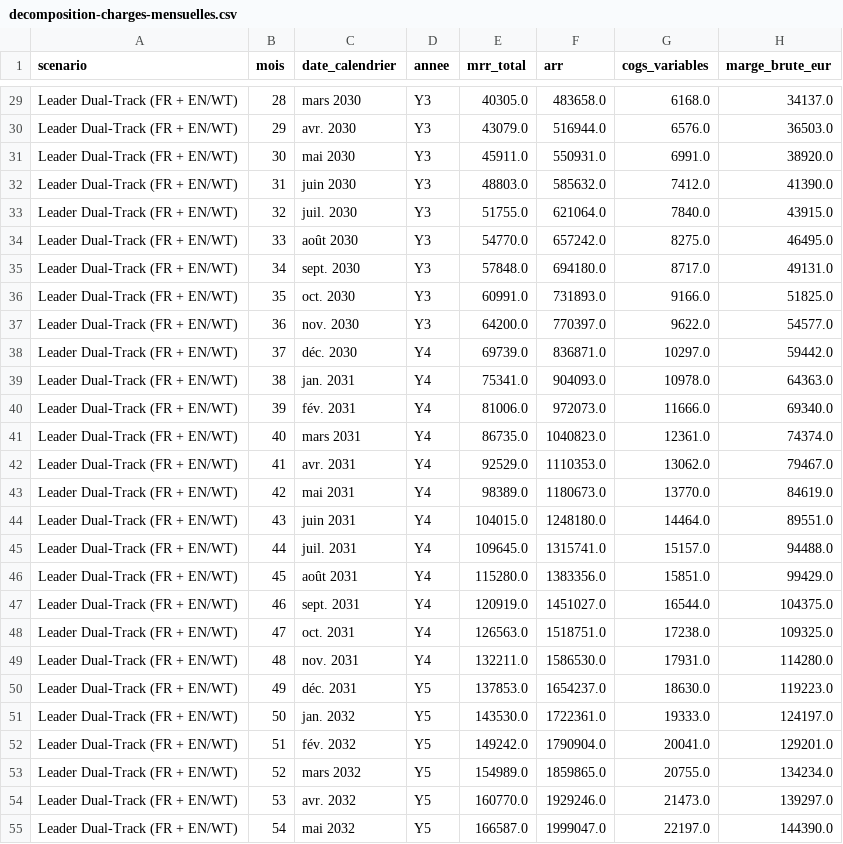
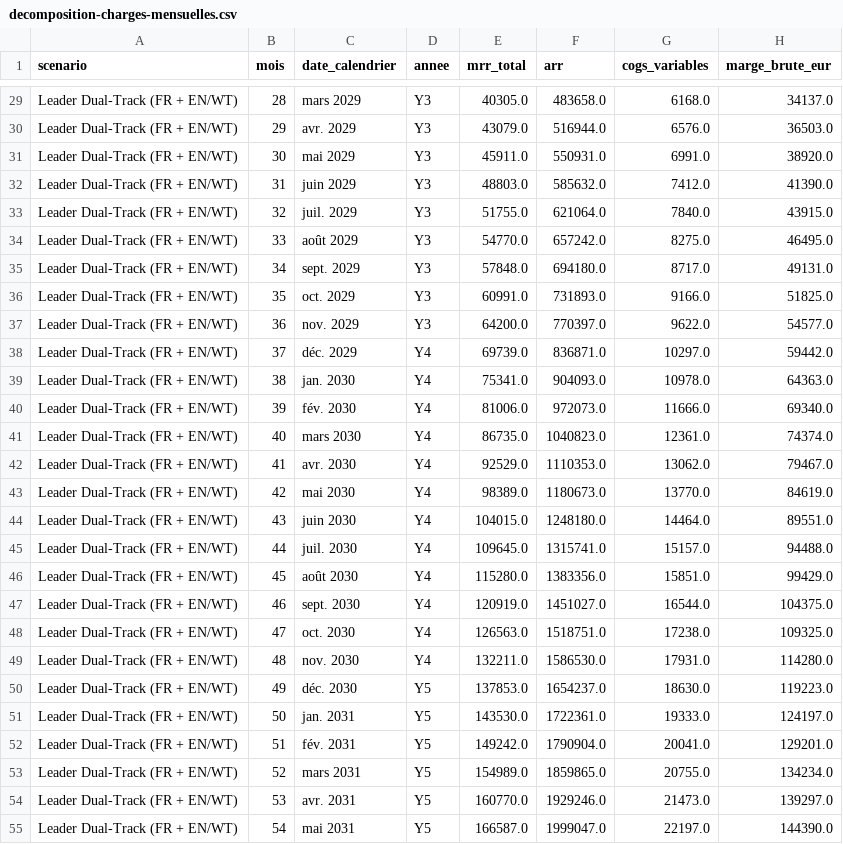
Before and after one commit to anthonyuldry-collab/logicyle02, a CSV file: business-plan/decomposition-charges-mensuelles.csv, drawn as a sheet; only a part is shown, gaps mark what is left out; the diff covers the shown part only; the diff names each change by its address in the sheet, - before the commit and + after, or states it on an @@ line.

```diff
--- a/business-plan/decomposition-charges-mensuelles.csv
+++ b/business-plan/decomposition-charges-mensuelles.csv
-C29 (date_calendrier): mars 2030
+C29 (date_calendrier): mars 2029
-C30 (date_calendrier): avr. 2030
+C30 (date_calendrier): avr. 2029
-C31 (date_calendrier): mai 2030
+C31 (date_calendrier): mai 2029
-C32 (date_calendrier): juin 2030
+C32 (date_calendrier): juin 2029
-C33 (date_calendrier): juil. 2030
+C33 (date_calendrier): juil. 2029
-C34 (date_calendrier): août 2030
+C34 (date_calendrier): août 2029
-C35 (date_calendrier): sept. 2030
+C35 (date_calendrier): sept. 2029
-C36 (date_calendrier): oct. 2030
+C36 (date_calendrier): oct. 2029
-C37 (date_calendrier): nov. 2030
+C37 (date_calendrier): nov. 2029
-C38 (date_calendrier): déc. 2030
+C38 (date_calendrier): déc. 2029
-C39 (date_calendrier): jan. 2031
+C39 (date_calendrier): jan. 2030
-C40 (date_calendrier): fév. 2031
+C40 (date_calendrier): fév. 2030
-C41 (date_calendrier): mars 2031
+C41 (date_calendrier): mars 2030
-C42 (date_calendrier): avr. 2031
+C42 (date_calendrier): avr. 2030
-C43 (date_calendrier): mai 2031
+C43 (date_calendrier): mai 2030
-C44 (date_calendrier): juin 2031
+C44 (date_calendrier): juin 2030
-C45 (date_calendrier): juil. 2031
+C45 (date_calendrier): juil. 2030
-C46 (date_calendrier): août 2031
+C46 (date_calendrier): août 2030
-C47 (date_calendrier): sept. 2031
+C47 (date_calendrier): sept. 2030
-C48 (date_calendrier): oct. 2031
+C48 (date_calendrier): oct. 2030
-C49 (date_calendrier): nov. 2031
+C49 (date_calendrier): nov. 2030
-C50 (date_calendrier): déc. 2031
+C50 (date_calendrier): déc. 2030
-C51 (date_calendrier): jan. 2032
+C51 (date_calendrier): jan. 2031
-C52 (date_calendrier): fév. 2032
+C52 (date_calendrier): fév. 2031
-C53 (date_calendrier): mars 2032
+C53 (date_calendrier): mars 2031
-C54 (date_calendrier): avr. 2032
+C54 (date_calendrier): avr. 2031
-C55 (date_calendrier): mai 2032
+C55 (date_calendrier): mai 2031
```
Also changed, not shown: 98 edited cells elsewhere in this file, business-plan/checklist-juridique-pre-seed.csv, business-plan/projections-leader-100M.csv, 26 other files.
